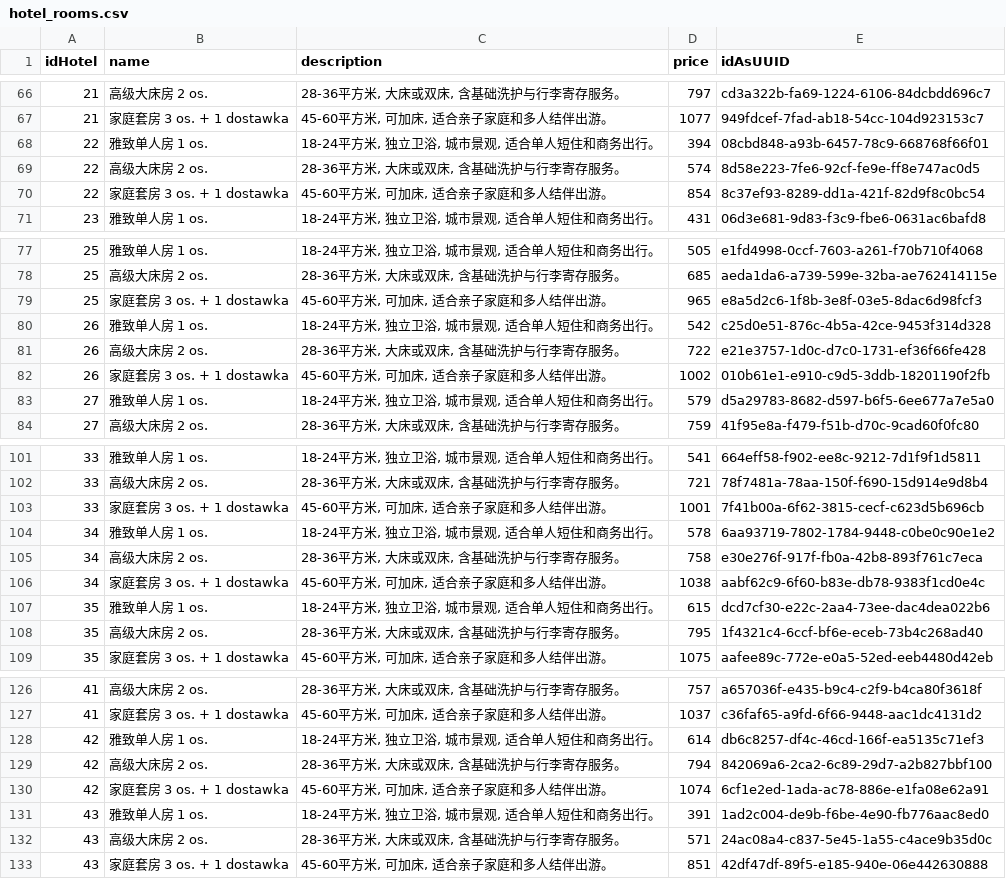
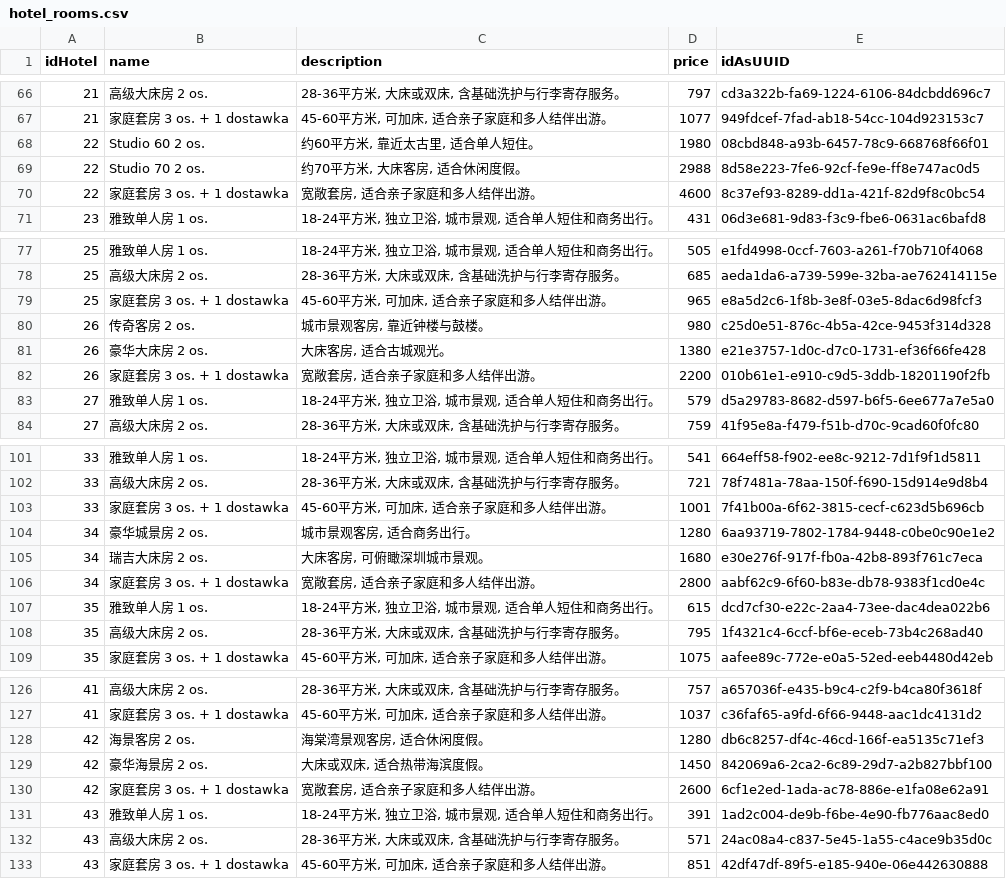
Before and after one commit to QzlabQ/TravelOn, a CSV file: travel-api/data-generator/src/main/resources/initData/hotel_rooms.csv, drawn as a sheet; only a part is shown, gaps mark what is left out; the diff covers the shown part only.

```diff
--- a/travel-api/data-generator/src/main/resources/initData/hotel_rooms.csv
+++ b/travel-api/data-generator/src/main/resources/initData/hotel_rooms.csv
@@ -67,5 +67,5 @@ idHotel	name	description	price	idAsUUID
 21	家庭套房 3 os. + 1 dostawka	45-60平方米, 可加床, 适合亲子家庭和多人结伴出游。	1077	949fdcef-7fad-ab18-54cc-104d923153c7
-22	雅致单人房 1 os.	18-24平方米, 独立卫浴, 城市景观, 适合单人短住和商务出行。	394	08cbd848-a93b-6457-78c9-668768f66f01
-22	高级大床房 2 os.	28-36平方米, 大床或双床, 含基础洗护与行李寄存服务。	574	8d58e223-7fe6-92cf-fe9e-ff8e747ac0d5
-22	家庭套房 3 os. + 1 dostawka	45-60平方米, 可加床, 适合亲子家庭和多人结伴出游。	854	8c37ef93-8289-dd1a-421f-82d9f8c0bc54
+22	Studio 60 2 os.	约60平方米, 靠近太古里, 适合单人短住。	1980	08cbd848-a93b-6457-78c9-668768f66f01
+22	Studio 70 2 os.	约70平方米, 大床客房, 适合休闲度假。	2988	8d58e223-7fe6-92cf-fe9e-ff8e747ac0d5
+22	家庭套房 3 os. + 1 dostawka	宽敞套房, 适合亲子家庭和多人结伴出游。	4600	8c37ef93-8289-dd1a-421f-82d9f8c0bc54
 23	雅致单人房 1 os.	18-24平方米, 独立卫浴, 城市景观, 适合单人短住和商务出行。	431	06d3e681-9d83-f3c9-fbe6-0631ac6bafd8
@@ -79,5 +79,5 @@ idHotel	name	description	price	idAsUUID
 25	家庭套房 3 os. + 1 dostawka	45-60平方米, 可加床, 适合亲子家庭和多人结伴出游。	965	e8a5d2c6-1f8b-3e8f-03e5-8dac6d98fcf3
-26	雅致单人房 1 os.	18-24平方米, 独立卫浴, 城市景观, 适合单人短住和商务出行。	542	c25d0e51-876c-4b5a-42ce-9453f314d328
-26	高级大床房 2 os.	28-36平方米, 大床或双床, 含基础洗护与行李寄存服务。	722	e21e3757-1d0c-d7c0-1731-ef36f66fe428
-26	家庭套房 3 os. + 1 dostawka	45-60平方米, 可加床, 适合亲子家庭和多人结伴出游。	1002	010b61e1-e910-c9d5-3ddb-18201190f2fb
+26	传奇客房 2 os.	城市景观客房, 靠近钟楼与鼓楼。	980	c25d0e51-876c-4b5a-42ce-9453f314d328
+26	豪华大床房 2 os.	大床客房, 适合古城观光。	1380	e21e3757-1d0c-d7c0-1731-ef36f66fe428
+26	家庭套房 3 os. + 1 dostawka	宽敞套房, 适合亲子家庭和多人结伴出游。	2200	010b61e1-e910-c9d5-3ddb-18201190f2fb
 27	雅致单人房 1 os.	18-24平方米, 独立卫浴, 城市景观, 适合单人短住和商务出行。	579	d5a29783-8682-d597-b6f5-6ee677a7e5a0
@@ -103,5 +103,5 @@ idHotel	name	description	price	idAsUUID
 33	家庭套房 3 os. + 1 dostawka	45-60平方米, 可加床, 适合亲子家庭和多人结伴出游。	1001	7f41b00a-6f62-3815-cecf-c623d5b696cb
-34	雅致单人房 1 os.	18-24平方米, 独立卫浴, 城市景观, 适合单人短住和商务出行。	578	6aa93719-7802-1784-9448-c0be0c90e1e2
-34	高级大床房 2 os.	28-36平方米, 大床或双床, 含基础洗护与行李寄存服务。	758	e30e276f-917f-fb0a-42b8-893f761c7eca
-34	家庭套房 3 os. + 1 dostawka	45-60平方米, 可加床, 适合亲子家庭和多人结伴出游。	1038	aabf62c9-6f60-b83e-db78-9383f1cd0e4c
+34	豪华城景房 2 os.	城市景观客房, 适合商务出行。	1280	6aa93719-7802-1784-9448-c0be0c90e1e2
+34	瑞吉大床房 2 os.	大床客房, 可俯瞰深圳城市景观。	1680	e30e276f-917f-fb0a-42b8-893f761c7eca
+34	家庭套房 3 os. + 1 dostawka	宽敞套房, 适合亲子家庭和多人结伴出游。	2800	aabf62c9-6f60-b83e-db78-9383f1cd0e4c
 35	雅致单人房 1 os.	18-24平方米, 独立卫浴, 城市景观, 适合单人短住和商务出行。	615	dcd7cf30-e22c-2aa4-73ee-dac4dea022b6
@@ -127,5 +127,5 @@ idHotel	name	description	price	idAsUUID
 41	家庭套房 3 os. + 1 dostawka	45-60平方米, 可加床, 适合亲子家庭和多人结伴出游。	1037	c36faf65-a9fd-6f66-9448-aac1dc4131d2
-42	雅致单人房 1 os.	18-24平方米, 独立卫浴, 城市景观, 适合单人短住和商务出行。	614	db6c8257-df4c-46cd-166f-ea5135c71ef3
-42	高级大床房 2 os.	28-36平方米, 大床或双床, 含基础洗护与行李寄存服务。	794	842069a6-2ca2-6c89-29d7-a2b827bbf100
-42	家庭套房 3 os. + 1 dostawka	45-60平方米, 可加床, 适合亲子家庭和多人结伴出游。	1074	6cf1e2ed-1ada-ac78-886e-e1fa08e62a91
+42	海景客房 2 os.	海棠湾景观客房, 适合休闲度假。	1280	db6c8257-df4c-46cd-166f-ea5135c71ef3
+42	豪华海景房 2 os.	大床或双床, 适合热带海滨度假。	1450	842069a6-2ca2-6c89-29d7-a2b827bbf100
+42	家庭套房 3 os. + 1 dostawka	宽敞套房, 适合亲子家庭和多人结伴出游。	2600	6cf1e2ed-1ada-ac78-886e-e1fa08e62a91
 43	雅致单人房 1 os.	18-24平方米, 独立卫浴, 城市景观, 适合单人短住和商务出行。	391	1ad2c004-de9b-f6be-4e90-fb776aac8ed0
```
Also changed, not shown: 53 edited cells elsewhere in this file, travel-api/data-generator/src/main/resources/initData/hotels.csv, travel-api/hotel-service/src/main/resources/initData/hotel_rooms.csv, 18 other files.
